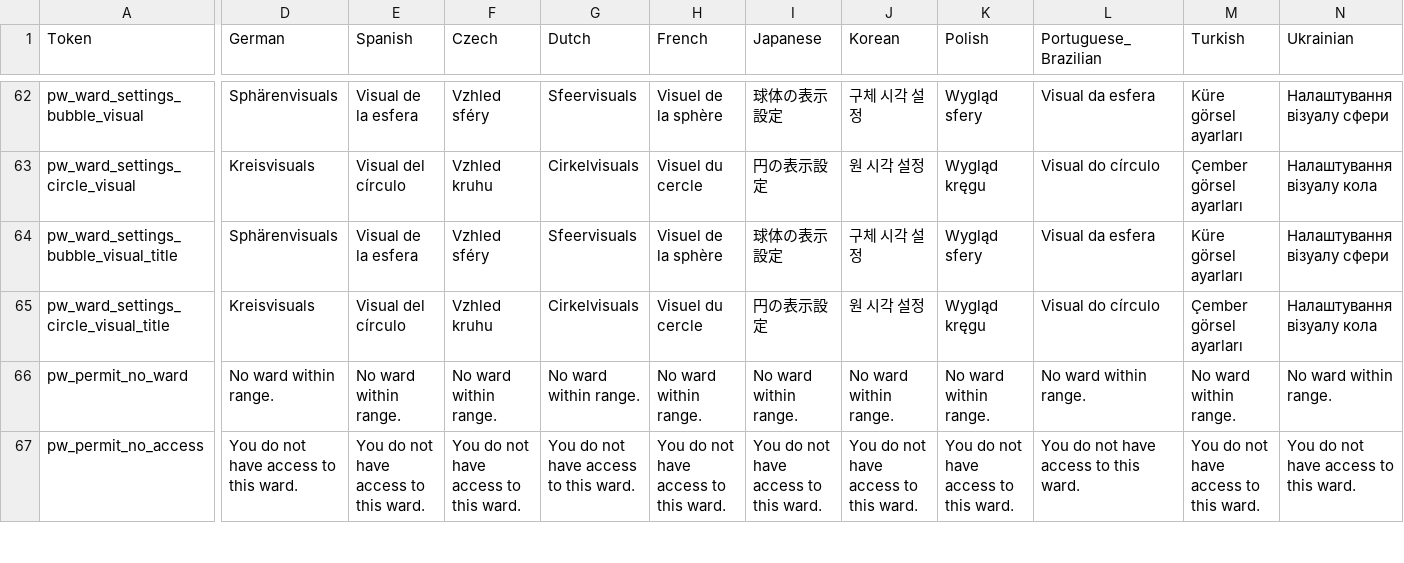
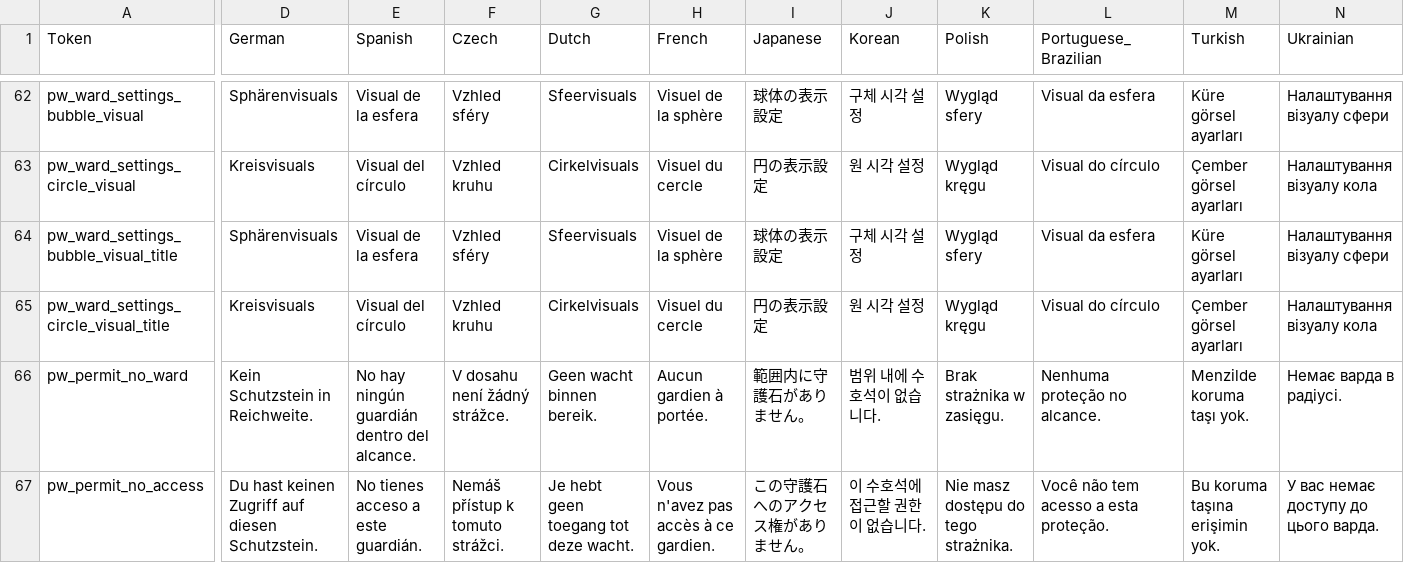
Before and after one commit to shudnal/ProtectiveWards, a CSV file: EmbeddedLocalizations.csv, drawn as a sheet; only a part is shown, gaps mark what is left out; the diff covers the shown part only; the diff names each change by its address in the sheet, - before the commit and + after, or states it on an @@ line.

Commit message:
localization

```diff
--- a/EmbeddedLocalizations.csv
+++ b/EmbeddedLocalizations.csv
-D66 (German): No ward within range.
+D66 (German): Kein Schutzstein in Reichweite.
-E66 (Spanish): No ward within range.
+E66 (Spanish): No hay ningún guardián dentro del alcance.
-F66 (Czech): No ward within range.
+F66 (Czech): V dosahu není žádný strážce.
-G66 (Dutch): No ward within range.
+G66 (Dutch): Geen wacht binnen bereik.
-H66 (French): No ward within range.
+H66 (French): Aucun gardien à portée.
-I66 (Japanese): No ward within range.
+I66 (Japanese): 範囲内に守護石がありません。
-J66 (Korean): No ward within range.
+J66 (Korean): 범위 내에 수호석이 없습니다.
-K66 (Polish): No ward within range.
+K66 (Polish): Brak strażnika w zasięgu.
-L66 (Portuguese_Brazilian): No ward within range.
+L66 (Portuguese_Brazilian): Nenhuma proteção no alcance.
-M66 (Turkish): No ward within range.
+M66 (Turkish): Menzilde koruma taşı yok.
-N66 (Ukrainian): No ward within range.
+N66 (Ukrainian): Немає варда в радіусі.
-D67 (German): You do not have access to this ward.
+D67 (German): Du hast keinen Zugriff auf diesen Schutzstein.
-E67 (Spanish): You do not have access to this ward.
+E67 (Spanish): No tienes acceso a este guardián.
-F67 (Czech): You do not have access to this ward.
+F67 (Czech): Nemáš přístup k tomuto strážci.
-G67 (Dutch): You do not have access to this ward.
+G67 (Dutch): Je hebt geen toegang tot deze wacht.
-H67 (French): You do not have access to this ward.
+H67 (French): Vous n'avez pas accès à ce gardien.
-I67 (Japanese): You do not have access to this ward.
+I67 (Japanese): この守護石へのアクセス権がありません。
-J67 (Korean): You do not have access to this ward.
+J67 (Korean): 이 수호석에 접근할 권한이 없습니다.
-K67 (Polish): You do not have access to this ward.
+K67 (Polish): Nie masz dostępu do tego strażnika.
-L67 (Portuguese_Brazilian): You do not have access to this ward.
+L67 (Portuguese_Brazilian): Você não tem acesso a esta proteção.
-M67 (Turkish): You do not have access to this ward.
+M67 (Turkish): Bu koruma taşına erişimin yok.
-N67 (Ukrainian): You do not have access to this ward.
+N67 (Ukrainian): У вас немає доступу до цього варда.
```
Also changed, not shown: 108 edited cells elsewhere in this file, 13 other files.
